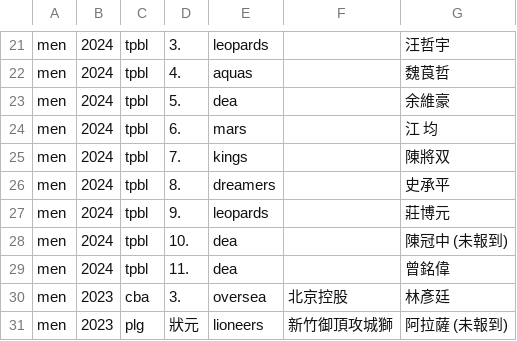
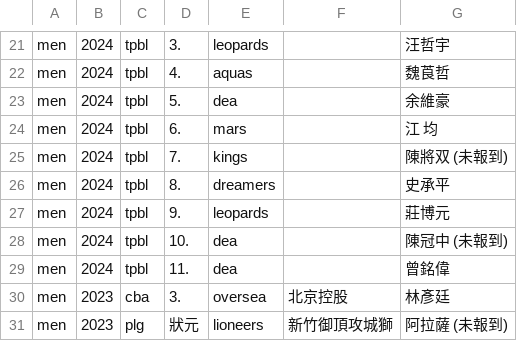
Before and after one commit to SamBasketballTW/sambball, a CSV file: data/drafts.csv, drawn as a sheet; only a part is shown, gaps mark what is left out.

```diff
--- a/data/drafts.csv
+++ b/data/drafts.csv
@@ -24,3 +24,3 @@ men,2024,tpbl,5.,dea,,余維豪
 men,2024,tpbl,6.,mars,,江 均
-men,2024,tpbl,7.,kings,,陳將双
+men,2024,tpbl,7.,kings,,陳將双 (未報到)
 men,2024,tpbl,8.,dreamers,,史承平
```
Also changed, not shown: data/movements.csv, data/rosters.csv, 3 other files.
